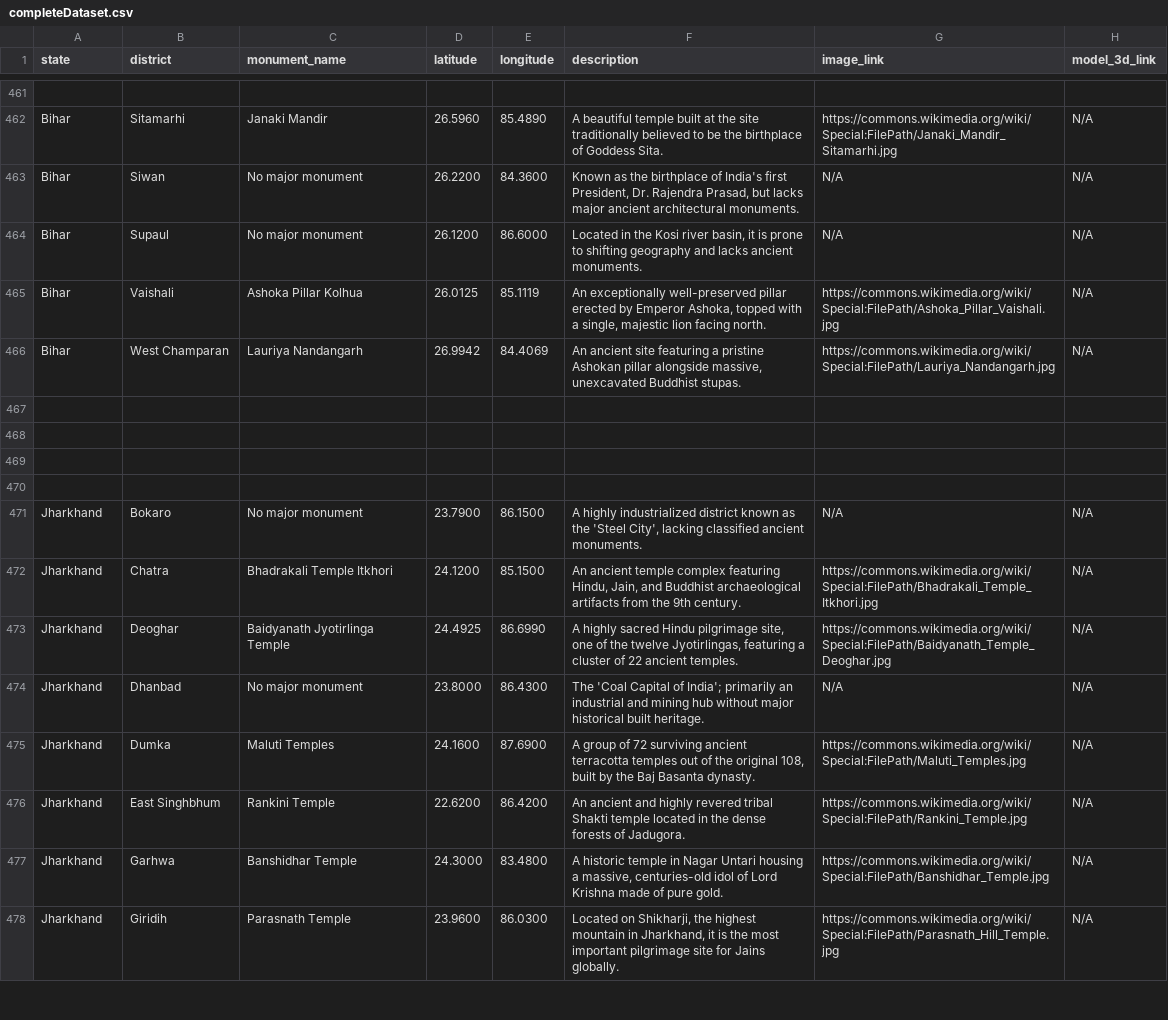
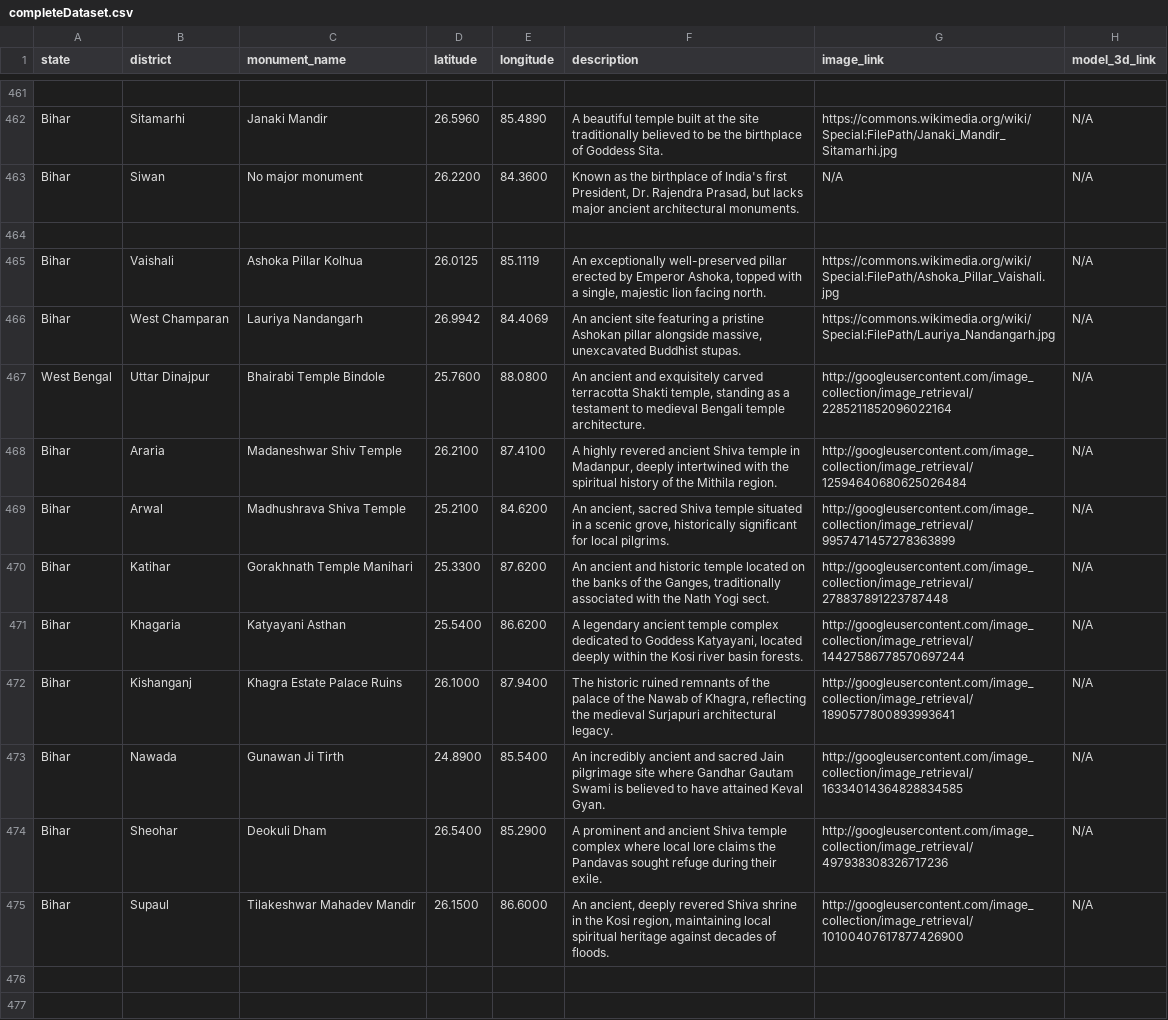
Before and after one commit to KAditya2006/MonuMentor, a CSV file: completeDataset.csv, drawn as a sheet; only a part is shown, gaps mark what is left out; the shorter side is filled out with more unchanged rows; the diff names each change by its address in the sheet, - before the commit and + after, or states it on an @@ line.

Commit message:
updated

```diff
--- a/completeDataset.csv
+++ b/completeDataset.csv
-row 464: Bihar | Supaul | No major monument | 26.1200 | 86.6000 | Located in the Kosi river basin, it is prone to shifting geography and lacks ancient monuments. | N/A | N/A
+row 464: (empty)
-row 467: (empty)
+row 467: West Bengal | Uttar Dinajpur | Bhairabi Temple Bindole | 25.7600 | 88.0800 | An ancient and exquisitely carved terracotta Shakti temple, standing as a testament to medieval Bengali temple architecture. | http://googleusercontent.com/image_collection/image_retrieval/2285211852096022164 | N/A
+row 468: Bihar | Araria | Madaneshwar Shiv Temple | 26.2100 | 87.4100 | A highly revered ancient Shiva temple in Madanpur, deeply intertwined with the spiritual history of the Mithila region. | http://googleusercontent.com/image_collection/image_retrieval/12594640680625026484 | N/A
+row 469: Bihar | Arwal | Madhushrava Shiva Temple | 25.2100 | 84.6200 | An ancient, sacred Shiva temple situated in a scenic grove, historically significant for local pilgrims. | http://googleusercontent.com/image_collection/image_retrieval/9957471457278363899 | N/A
+row 470: Bihar | Katihar | Gorakhnath Temple Manihari | 25.3300 | 87.6200 | An ancient and historic temple located on the banks of the Ganges, traditionally associated with the Nath Yogi sect. | http://googleusercontent.com/image_collection/image_retrieval/278837891223787448 | N/A
+row 471: Bihar | Khagaria | Katyayani Asthan | 25.5400 | 86.6200 | A legendary ancient temple complex dedicated to Goddess Katyayani, located deeply within the Kosi river basin forests. | http://googleusercontent.com/image_collection/image_retrieval/14427586778570697244 | N/A
+row 472: Bihar | Kishanganj | Khagra Estate Palace Ruins | 26.1000 | 87.9400 | The historic ruined remnants of the palace of the Nawab of Khagra, reflecting the medieval Surjapuri architectural legacy. | http://googleusercontent.com/image_collection/image_retrieval/1890577800893993641 | N/A
+row 473: Bihar | Nawada | Gunawan Ji Tirth | 24.8900 | 85.5400 | An incredibly ancient and sacred Jain pilgrimage site where Gandhar Gautam Swami is believed to have attained Keval Gyan. | http://googleusercontent.com/image_collection/image_retrieval/16334014364828834585 | N/A
+row 474: Bihar | Sheohar | Deokuli Dham | 26.5400 | 85.2900 | A prominent and ancient Shiva temple complex where local lore claims the Pandavas sought refuge during their exile. | http://googleusercontent.com/image_collection/image_retrieval/497938308326717236 | N/A
+row 475: Bihar | Supaul | Tilakeshwar Mahadev Mandir | 26.1500 | 86.6000 | An ancient, deeply revered Shiva shrine in the Kosi region, maintaining local spiritual heritage against decades of floods. | http://googleusercontent.com/image_collection/image_retrieval/10100407617877426900 | N/A
```
